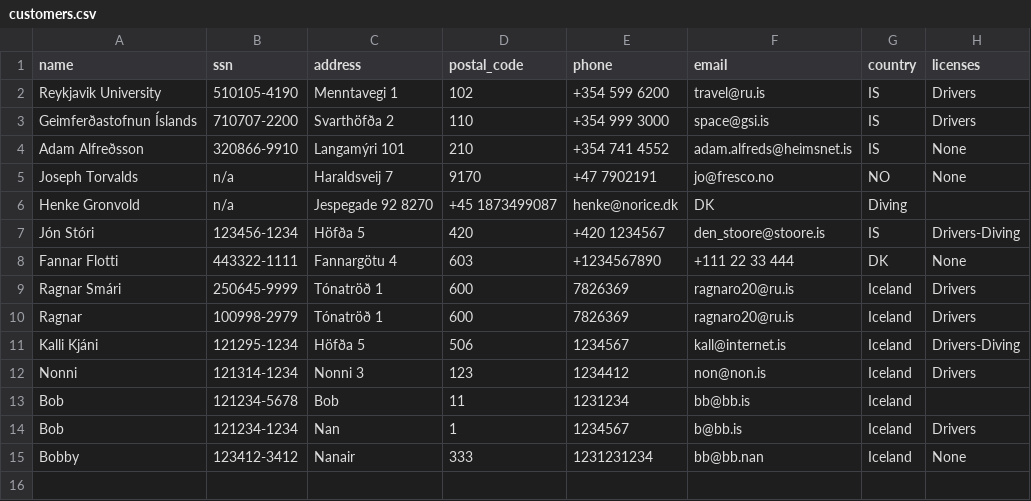
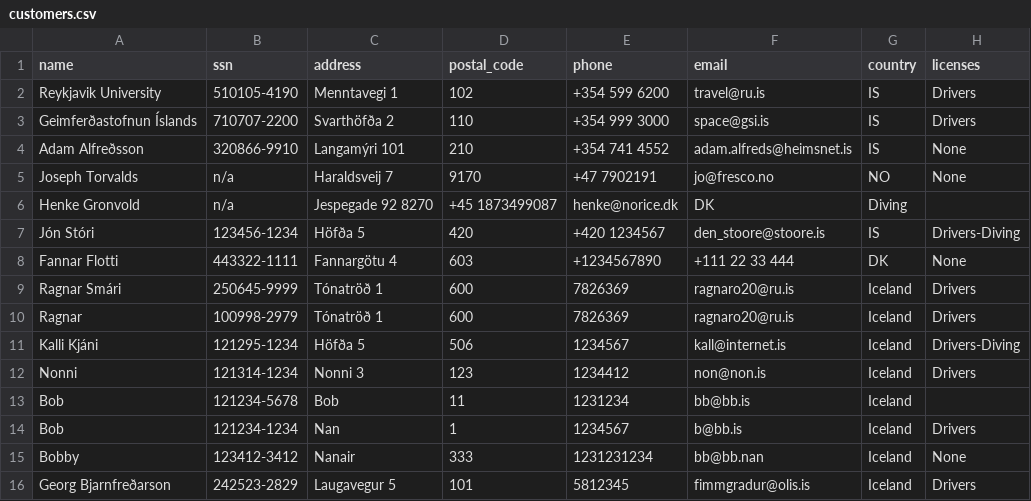
Before and after one commit to ThorRafnar/NaNAirCarRental, a CSV file: src/data_layer/data_files/customers.csv, drawn as a sheet.

```diff
--- a/src/data_layer/data_files/customers.csv
+++ b/src/data_layer/data_files/customers.csv
@@ -15 +15,2 @@ Bob,121234-1234,Nan,1,1234567,b@bb.is,Iceland,Drivers
 Bobby,123412-3412,Nanair,333,1231231234,bb@bb.nan,Iceland,None
+Georg Bjarnfreðarson,242523-2829,Laugavegur 5,101,5812345,fimmgradur@olis.is,Iceland,Drivers
```
Also changed, not shown: 1 other file.
